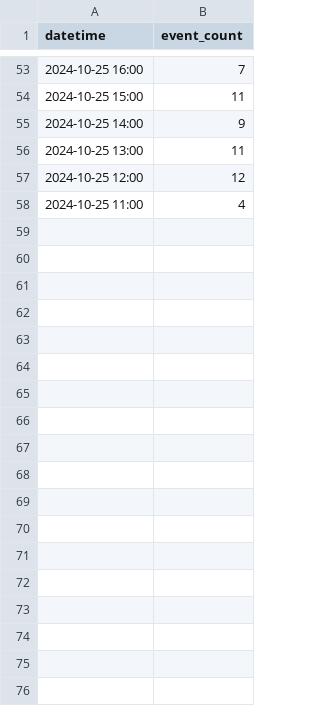
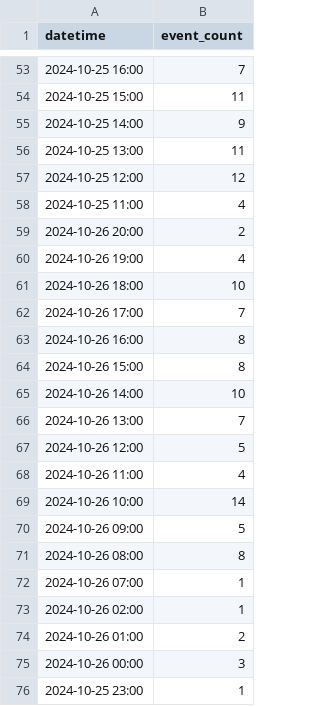
Before and after one commit to niwanowa/connpass_event_count, a CSV file: outputs/event_count/event_count.csv, drawn as a sheet; only a part is shown, gaps mark what is left out.

Commit message:
1026分csvファイルの並びが一部気持ち悪かったので並び変え

```diff
--- a/outputs/event_count/event_count.csv
+++ b/outputs/event_count/event_count.csv
@@ -58 +58,19 @@ datetime,event_count
 2024-10-25 11:00,4
+2024-10-26 20:00,2
+2024-10-26 19:00,4
+2024-10-26 18:00,10
+2024-10-26 17:00,7
+2024-10-26 16:00,8
+2024-10-26 15:00,8
+2024-10-26 14:00,10
+2024-10-26 13:00,7
+2024-10-26 12:00,5
+2024-10-26 11:00,4
+2024-10-26 10:00,14
+2024-10-26 09:00,5
+2024-10-26 08:00,8
+2024-10-26 07:00,1
+2024-10-26 02:00,1
+2024-10-26 01:00,2
+2024-10-26 00:00,3
+2024-10-25 23:00,1
```
